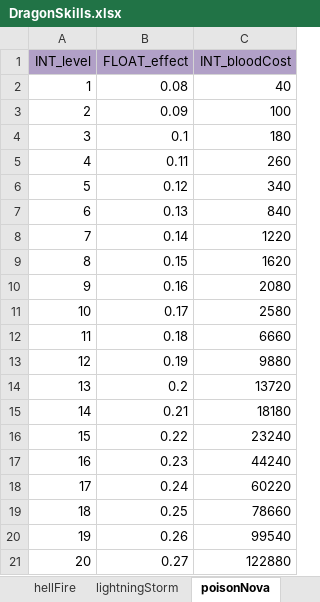
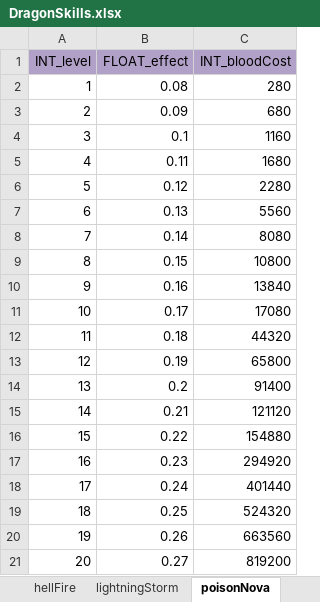
Before and after one commit to ModunZhang/dragonfall_client, an Excel workbook: Dragonfall/gameData/shared/DragonSkills.xlsx, sheet poisonNova, drawn as a sheet; values as stored, in another font and other column widths than the file's, no borders; the diff names each change by its address in the sheet, - before the commit and + after, or states it on an @@ line.

```diff
--- a/Dragonfall/gameData/shared/DragonSkills.xlsx (sheet poisonNova)
+++ b/Dragonfall/gameData/shared/DragonSkills.xlsx (sheet poisonNova)
-C2 (INT_bloodCost): 40
+C2 (INT_bloodCost): 280
-C3 (INT_bloodCost): 100
+C3 (INT_bloodCost): 680
-C4 (INT_bloodCost): 180
+C4 (INT_bloodCost): 1160
-C5 (INT_bloodCost): 260
+C5 (INT_bloodCost): 1680
-C6 (INT_bloodCost): 340
+C6 (INT_bloodCost): 2280
-C7 (INT_bloodCost): 840
+C7 (INT_bloodCost): 5560
-C8 (INT_bloodCost): 1220
+C8 (INT_bloodCost): 8080
-C9 (INT_bloodCost): 1620
+C9 (INT_bloodCost): 10800
-C10 (INT_bloodCost): 2080
+C10 (INT_bloodCost): 13840
-C11 (INT_bloodCost): 2580
+C11 (INT_bloodCost): 17080
-C12 (INT_bloodCost): 6660
+C12 (INT_bloodCost): 44320
-C13 (INT_bloodCost): 9880
+C13 (INT_bloodCost): 65800
-C14 (INT_bloodCost): 13720
+C14 (INT_bloodCost): 91400
-C15 (INT_bloodCost): 18180
+C15 (INT_bloodCost): 121120
-C16 (INT_bloodCost): 23240
+C16 (INT_bloodCost): 154880
-C17 (INT_bloodCost): 44240
+C17 (INT_bloodCost): 294920
-C18 (INT_bloodCost): 60220
+C18 (INT_bloodCost): 401440
-C19 (INT_bloodCost): 78660
+C19 (INT_bloodCost): 524320
-C20 (INT_bloodCost): 99540
+C20 (INT_bloodCost): 663560
-C21 (INT_bloodCost): 122880
+C21 (INT_bloodCost): 819200
```
Also changed, not shown: Dragonfall/gameData/shared/AllianceMap.xlsx, Dragonfall/gameData/shared/PlayerInitData.xlsx, 3 other files.
